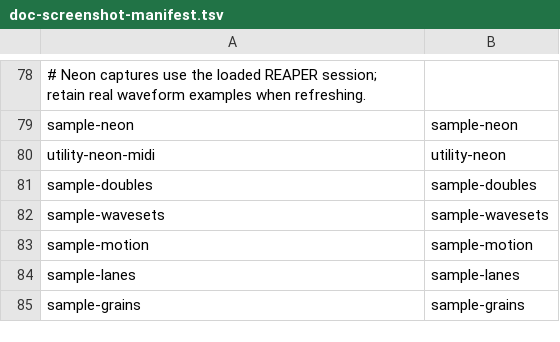
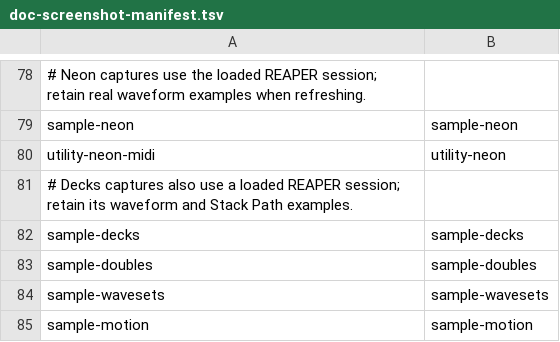
Before and after one commit to s3g/s3g-dsp, a TSV file: scripts/doc-screenshot-manifest.tsv, drawn as a sheet; only a part is shown, gaps mark what is left out; the shorter side is filled out with more unchanged rows; the diff names each change by its address in the sheet, - before the commit and + after, or states it on an @@ line.

Commit message:
decks

```diff
--- a/scripts/doc-screenshot-manifest.tsv
+++ b/scripts/doc-screenshot-manifest.tsv
+row 81: # Decks captures also use a loaded REAPER session; retain its waveform and Stack Path examples.
+row 82: sample-decks | sample-decks
```
Also changed, not shown: 39 other files.
